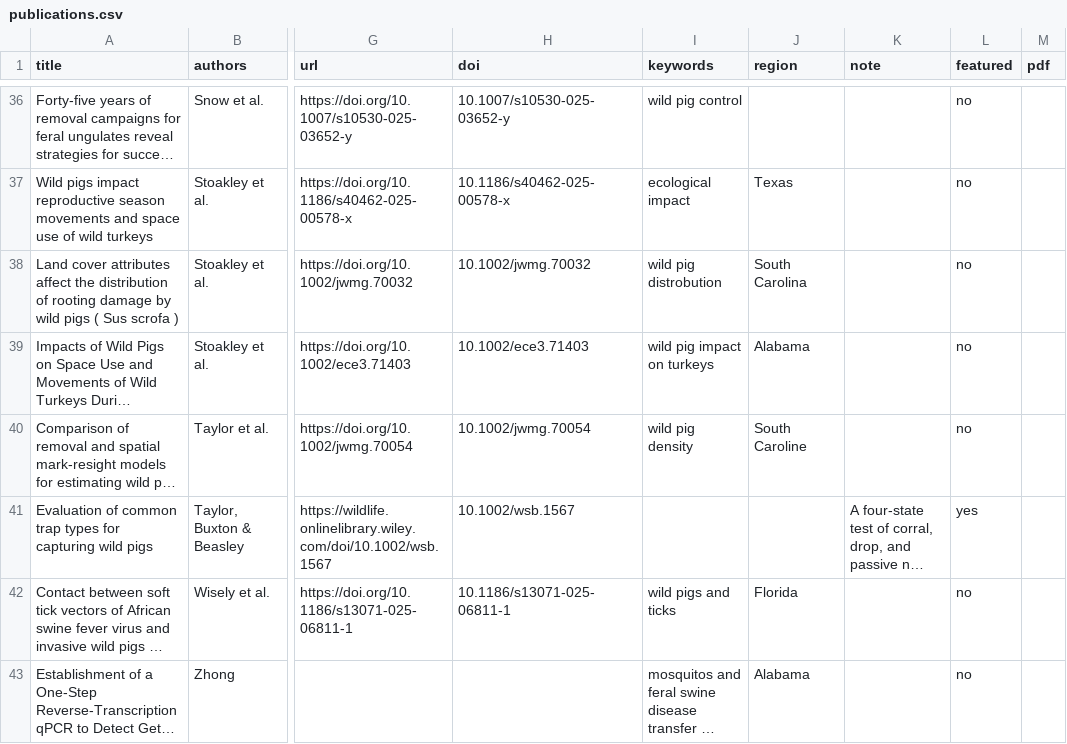
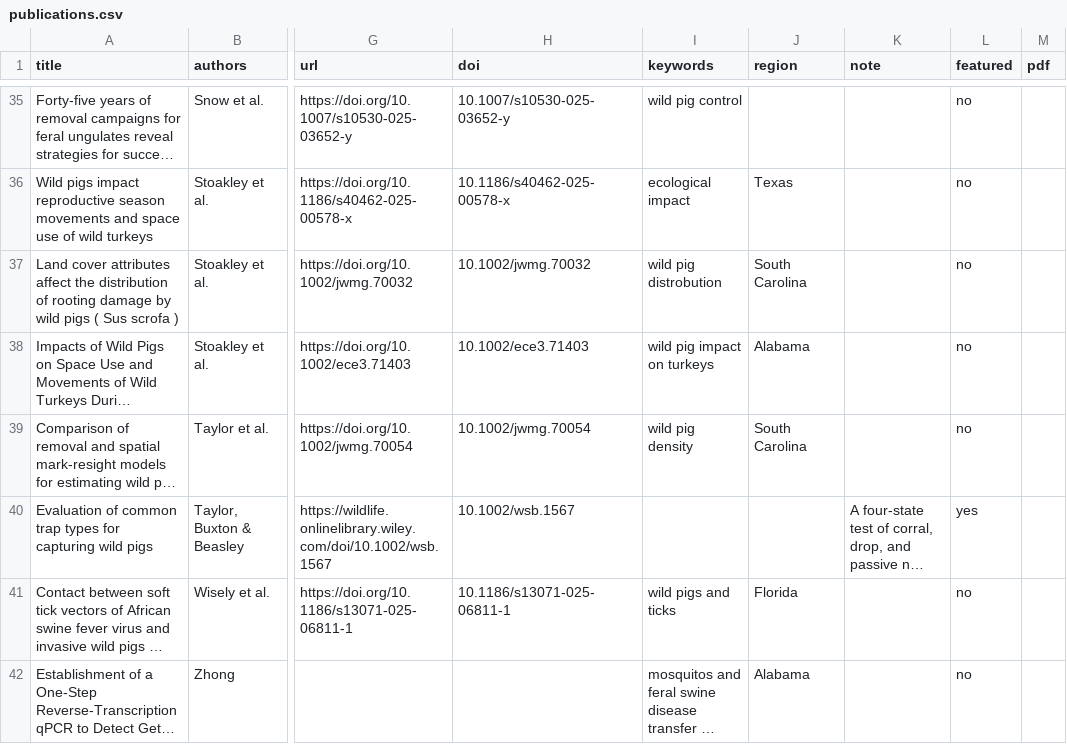
Before and after one commit to vickiedenicola/nwpft-website, a CSV file: assets/publications.csv, drawn as a sheet; only a part is shown, gaps mark what is left out; long unchanged cells end in …; addresses are those after the commit; the diff covers the shown part only; the diff names each change by its address in the sheet, - before the commit and + after, or states it on an @@ line.

```diff
--- a/assets/publications.csv
+++ b/assets/publications.csv
-J39 (region): South Caroline
+J39 (region): South Carolina
```
Also changed, not shown: 1 removed row and 16 edited cells elsewhere in this file, docs/NWPTF-archive-sheet.csv.
